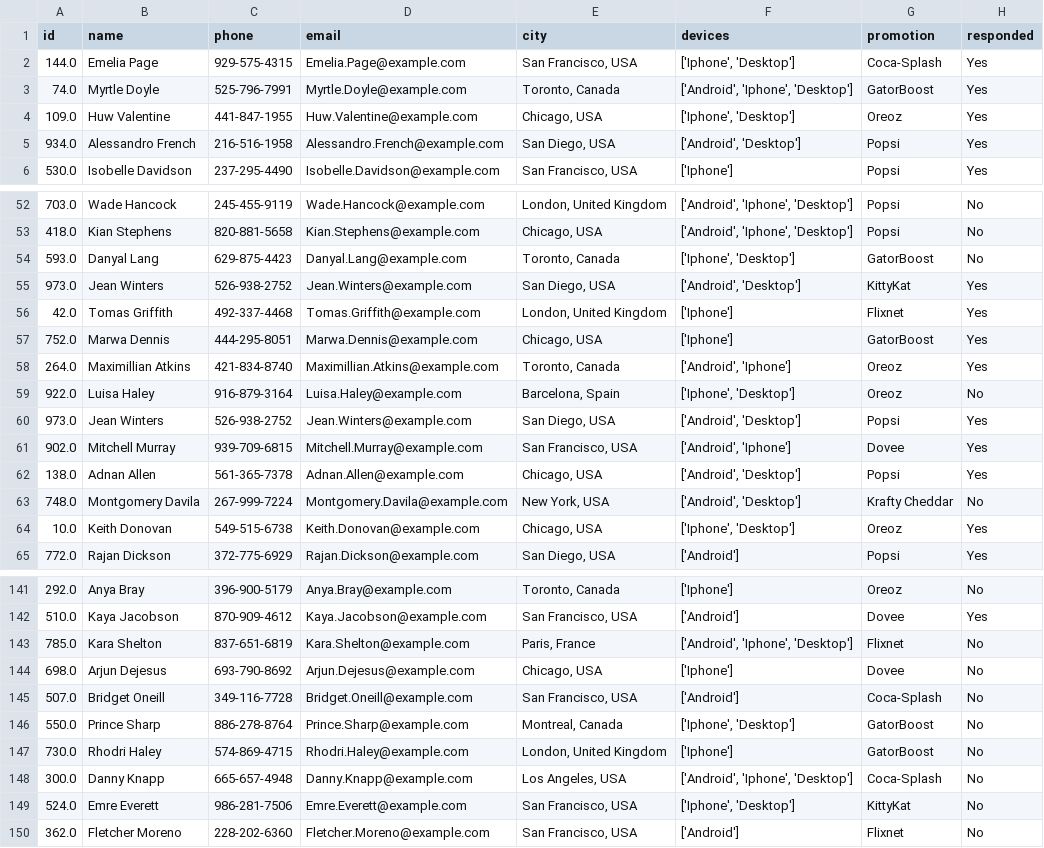
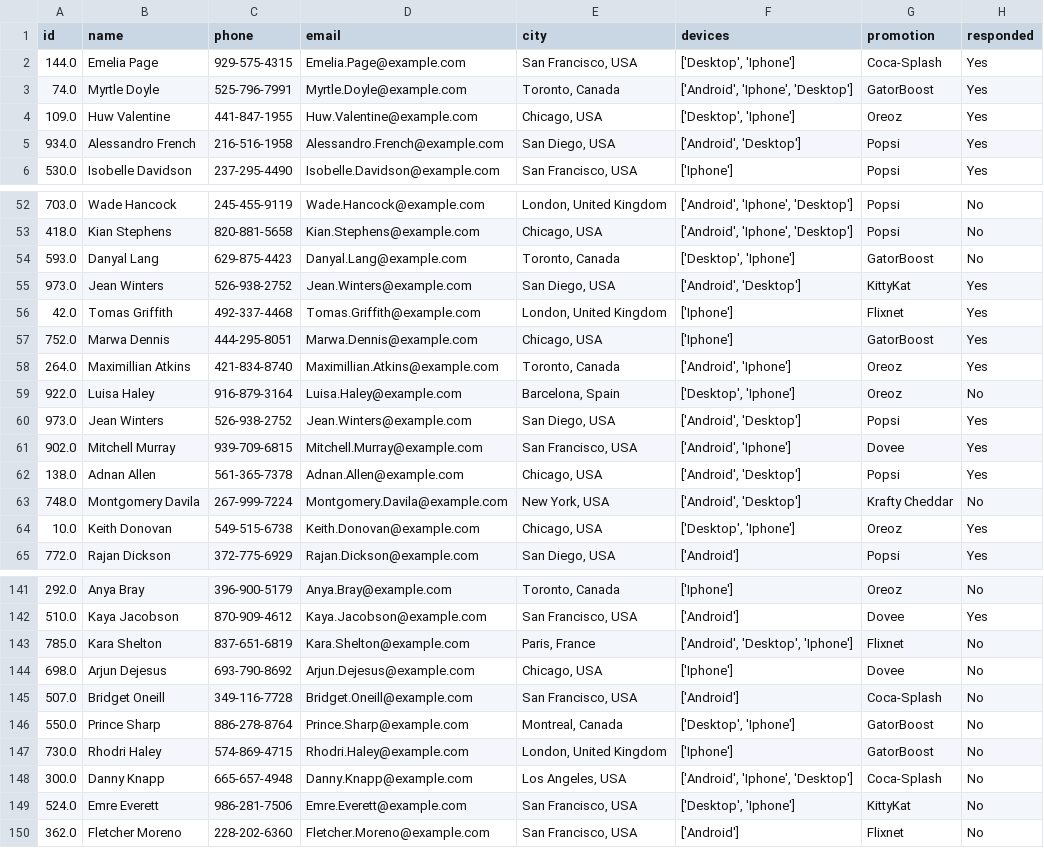
Before and after one commit to FrHend-Raul/Venmito-FrHend-Raul, a CSV file: csv_data/merged_promotions.csv, drawn as a sheet; only a part is shown, gaps mark what is left out; the diff covers the shown part only.

```diff
--- a/csv_data/merged_promotions.csv
+++ b/csv_data/merged_promotions.csv
@@ -1,5 +1,5 @@
 id,name,phone,email,city,devices,promotion,responded
-144.0,Emelia Page,929-575-4315,Emelia.Page@example.com,"San Francisco, USA","['Iphone', 'Desktop']",Coca-Splash,Yes
+144.0,Emelia Page,929-575-4315,Emelia.Page@example.com,"San Francisco, USA","['Desktop', 'Iphone']",Coca-Splash,Yes
 74.0,Myrtle Doyle,525-796-7991,Myrtle.Doyle@example.com,"Toronto, Canada","['Android', 'Iphone', 'Desktop']",GatorBoost,Yes
-109.0,Huw Valentine,441-847-1955,Huw.Valentine@example.com,"Chicago, USA","['Iphone', 'Desktop']",Oreoz,Yes
+109.0,Huw Valentine,441-847-1955,Huw.Valentine@example.com,"Chicago, USA","['Desktop', 'Iphone']",Oreoz,Yes
 934.0,Alessandro French,216-516-1958,Alessandro.French@example.com,"San Diego, USA","['Android', 'Desktop']",Popsi,Yes
@@ -53,3 +53,3 @@ id,name,phone,email,city,devices,promotion,responded
 418.0,Kian Stephens,820-881-5658,Kian.Stephens@example.com,"Chicago, USA","['Android', 'Iphone', 'Desktop']",Popsi,No
-593.0,Danyal Lang,629-875-4423,Danyal.Lang@example.com,"Toronto, Canada","['Iphone', 'Desktop']",GatorBoost,No
+593.0,Danyal Lang,629-875-4423,Danyal.Lang@example.com,"Toronto, Canada","['Desktop', 'Iphone']",GatorBoost,No
 973.0,Jean Winters,526-938-2752,Jean.Winters@example.com,"San Diego, USA","['Android', 'Desktop']",KittyKat,Yes
@@ -58,3 +58,3 @@ id,name,phone,email,city,devices,promotion,responded
 264.0,Maximillian Atkins,421-834-8740,Maximillian.Atkins@example.com,"Toronto, Canada","['Android', 'Iphone']",Oreoz,Yes
-922.0,Luisa Haley,916-879-3164,Luisa.Haley@example.com,"Barcelona, Spain","['Iphone', 'Desktop']",Oreoz,No
+922.0,Luisa Haley,916-879-3164,Luisa.Haley@example.com,"Barcelona, Spain","['Desktop', 'Iphone']",Oreoz,No
 973.0,Jean Winters,526-938-2752,Jean.Winters@example.com,"San Diego, USA","['Android', 'Desktop']",Popsi,Yes
@@ -63,3 +63,3 @@ id,name,phone,email,city,devices,promotion,responded
 748.0,Montgomery Davila,267-999-7224,Montgomery.Davila@example.com,"New York, USA","['Android', 'Desktop']",Krafty Cheddar,No
-10.0,Keith Donovan,549-515-6738,Keith.Donovan@example.com,"Chicago, USA","['Iphone', 'Desktop']",Oreoz,Yes
+10.0,Keith Donovan,549-515-6738,Keith.Donovan@example.com,"Chicago, USA","['Desktop', 'Iphone']",Oreoz,Yes
 772.0,Rajan Dickson,372-775-6929,Rajan.Dickson@example.com,"San Diego, USA",['Android'],Popsi,Yes
@@ -142,9 +142,9 @@ id,name,phone,email,city,devices,promotion,responded
 510.0,Kaya Jacobson,870-909-4612,Kaya.Jacobson@example.com,"San Francisco, USA",['Android'],Dovee,Yes
-785.0,Kara Shelton,837-651-6819,Kara.Shelton@example.com,"Paris, France","['Android', 'Iphone', 'Desktop']",Flixnet,No
+785.0,Kara Shelton,837-651-6819,Kara.Shelton@example.com,"Paris, France","['Android', 'Desktop', 'Iphone']",Flixnet,No
 698.0,Arjun Dejesus,693-790-8692,Arjun.Dejesus@example.com,"Chicago, USA",['Iphone'],Dovee,No
 507.0,Bridget Oneill,349-116-7728,Bridget.Oneill@example.com,"San Francisco, USA",['Android'],Coca-Splash,No
-550.0,Prince Sharp,886-278-8764,Prince.Sharp@example.com,"Montreal, Canada","['Iphone', 'Desktop']",GatorBoost,No
+550.0,Prince Sharp,886-278-8764,Prince.Sharp@example.com,"Montreal, Canada","['Desktop', 'Iphone']",GatorBoost,No
 730.0,Rhodri Haley,574-869-4715,Rhodri.Haley@example.com,"London, United Kingdom",['Iphone'],GatorBoost,No
 300.0,Danny Knapp,665-657-4948,Danny.Knapp@example.com,"Los Angeles, USA","['Android', 'Iphone', 'Desktop']",Coca-Splash,No
-524.0,Emre Everett,986-281-7506,Emre.Everett@example.com,"San Francisco, USA","['Iphone', 'Desktop']",KittyKat,No
+524.0,Emre Everett,986-281-7506,Emre.Everett@example.com,"San Francisco, USA","['Desktop', 'Iphone']",KittyKat,No
 362.0,Fletcher Moreno,228-202-6360,Fletcher.Moreno@example.com,"San Francisco, USA",['Android'],Flixnet,No
```
Also changed, not shown: 25 edited cells elsewhere in this file, 2 other files.
